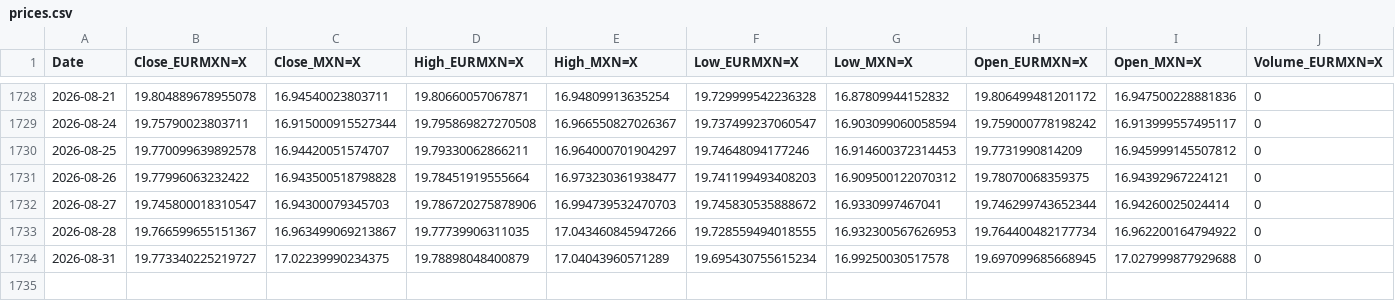
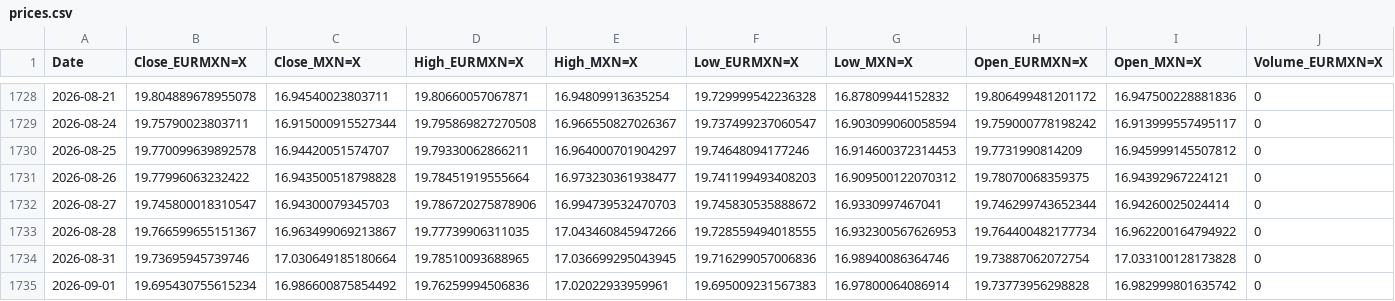
Before and after one commit to davidrmh/github_sandbox, a CSV file: src/output/prices.csv, drawn as a sheet; only a part is shown, gaps mark what is left out; rows hold the shown columns only; the diff names each change by its address in the sheet, - before the commit and + after, or states it on an @@ line.

```diff
--- a/src/output/prices.csv
+++ b/src/output/prices.csv
-B1734 (Close_EURMXN=X): 19.773340225219727
+B1734 (Close_EURMXN=X): 19.73695945739746
-C1734 (Close_MXN=X): 17.02239990234375
+C1734 (Close_MXN=X): 17.030649185180664
-D1734 (High_EURMXN=X): 19.78898048400879
+D1734 (High_EURMXN=X): 19.78510093688965
-E1734 (High_MXN=X): 17.04043960571289
+E1734 (High_MXN=X): 17.036699295043945
-F1734 (Low_EURMXN=X): 19.695430755615234
+F1734 (Low_EURMXN=X): 19.716299057006836
-G1734 (Low_MXN=X): 16.99250030517578
+G1734 (Low_MXN=X): 16.98940086364746
-H1734 (Open_EURMXN=X): 19.697099685668945
+H1734 (Open_EURMXN=X): 19.73887062072754
-I1734 (Open_MXN=X): 17.027999877929688
+I1734 (Open_MXN=X): 17.033100128173828
+row 1735: 2026-09-01 | 19.695430755615234 | 16.986600875854492 | 19.76259994506836 | 17.02022933959961 | 19.695009231567383 | 16.97800064086914 | 19.73773956298828 | 16.982999801635742 | 0
```
